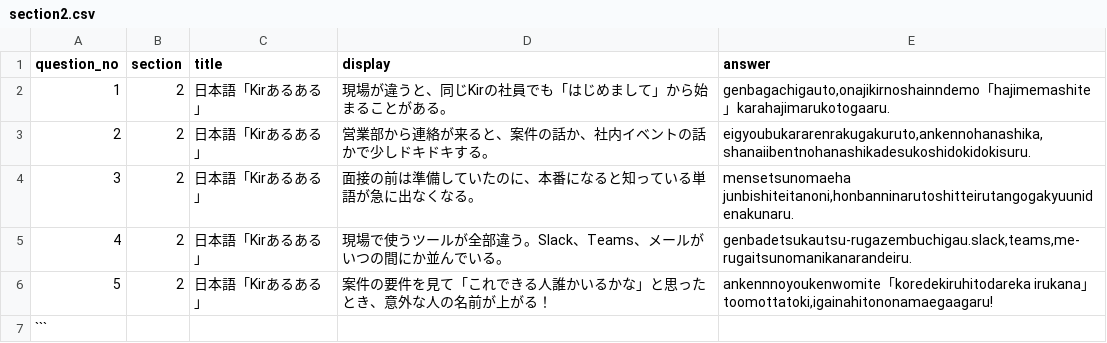
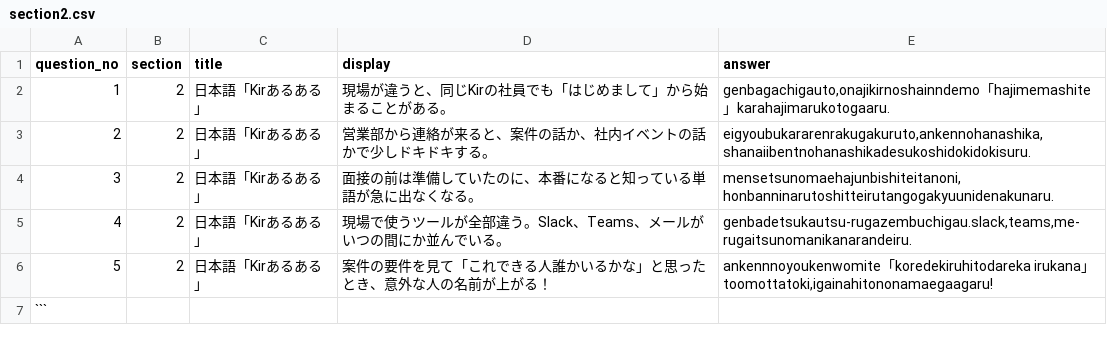
Before and after one commit to guro1026/KIR_kai, a CSV file: data/section2.csv, drawn as a sheet.

```diff
--- a/data/section2.csv
+++ b/data/section2.csv
@@ -3,3 +3,3 @@ question_no,section,title,display,answer
 2,2,日本語「Kirあるある」,営業部から連絡が来ると、案件の話か、社内イベントの話かで少しドキドキする。,"eigyoubukararenrakugakuruto,ankennohanashika,shanaiibentnohanashikadesukoshidokidokisuru."
-3,2,日本語「Kirあるある」,面接の前は準備していたのに、本番になると知っている単語が急に出なくなる。,"mensetsunomaeha junbishiteitanoni,honbanninarutoshitteirutangogakyuunidenakunaru."
+3,2,日本語「Kirあるある」,面接の前は準備していたのに、本番になると知っている単語が急に出なくなる。,"mensetsunomaehajunbishiteitanoni,honbanninarutoshitteirutangogakyuunidenakunaru."
 4,2,日本語「Kirあるある」,現場で使うツールが全部違う。Slack、Teams、メールがいつの間にか並んでいる。,"genbadetsukautsu-rugazembuchigau.slack,teams,me-rugaitsunomanikanarandeiru."
```
Also changed, not shown: data/section1.csv, data/section6.csv.
